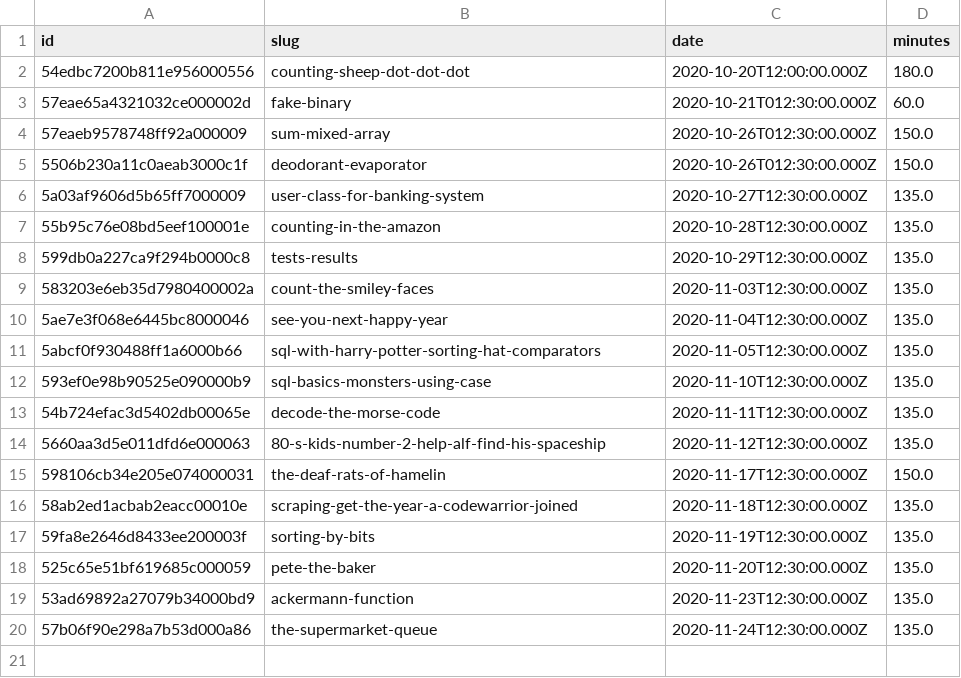
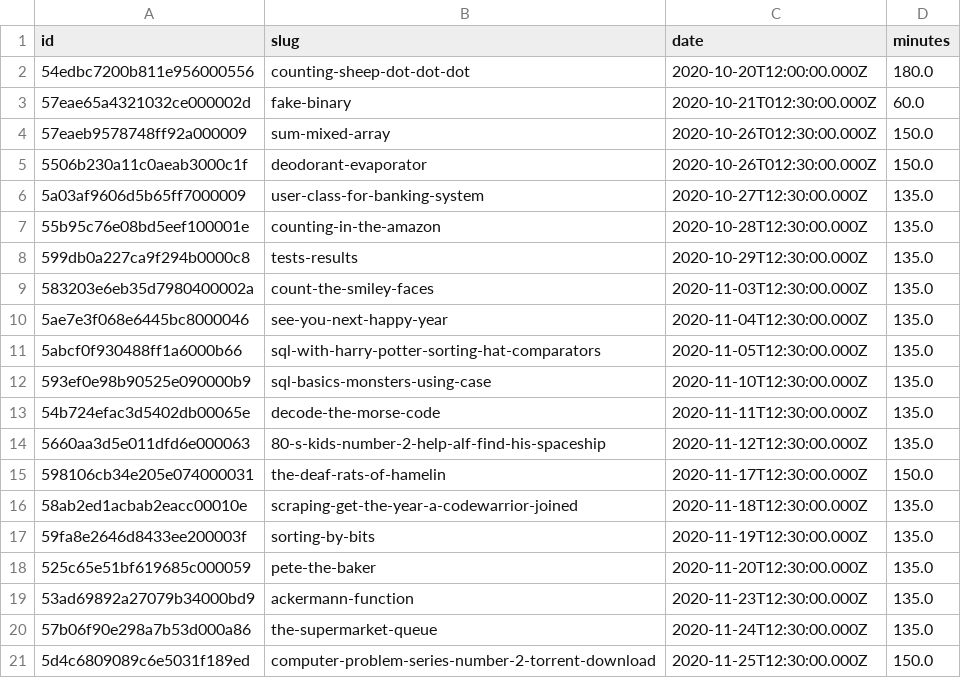
Before and after one commit to agalvezcorell/codewars-kata-student-correction-ih, a CSV file: input/katas.csv, drawn as a sheet; the diff names each change by its address in the sheet, - before the commit and + after, or states it on an @@ line.

```diff
--- a/input/katas.csv
+++ b/input/katas.csv
+row 21: 5d4c6809089c6e5031f189ed | computer-problem-series-number-2-torrent-download | 2020-11-25T12:30:00.000Z | 150.0
```
Also changed, not shown: 1 other file.
